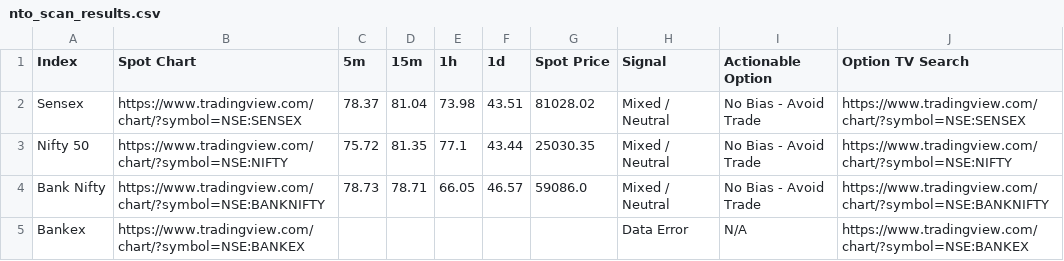
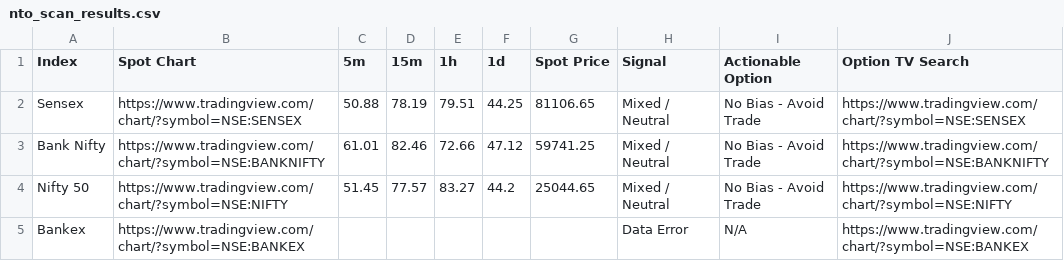
Before and after one commit to alok7d7-ux/my-nto-scanner-option, a CSV file: nto_scan_results.csv, drawn as a sheet.

```diff
--- a/nto_scan_results.csv
+++ b/nto_scan_results.csv
@@ -1,5 +1,5 @@
 Index,Spot Chart,5m,15m,1h,1d,Spot Price,Signal,Actionable Option,Option TV Search
-Sensex,https://www.tradingview.com/chart/?symbol=NSE:SENSEX,78.37,81.04,73.98,43.51,81028.02,Mixed / Neutral,No Bias - Avoid Trade,https://www.tradingview.com/chart/?symbol=NSE:SENSEX
-Nifty 50,https://www.tradingview.com/chart/?symbol=NSE:NIFTY,75.72,81.35,77.1,43.44,25030.35,Mixed / Neutral,No Bias - Avoid Trade,https://www.tradingview.com/chart/?symbol=NSE:NIFTY
-Bank Nifty,https://www.tradingview.com/chart/?symbol=NSE:BANKNIFTY,78.73,78.71,66.05,46.57,59086.0,Mixed / Neutral,No Bias - Avoid Trade,https://www.tradingview.com/chart/?symbol=NSE:BANKNIFTY
+Sensex,https://www.tradingview.com/chart/?symbol=NSE:SENSEX,50.88,78.19,79.51,44.25,81106.65,Mixed / Neutral,No Bias - Avoid Trade,https://www.tradingview.com/chart/?symbol=NSE:SENSEX
+Bank Nifty,https://www.tradingview.com/chart/?symbol=NSE:BANKNIFTY,61.01,82.46,72.66,47.12,59741.25,Mixed / Neutral,No Bias - Avoid Trade,https://www.tradingview.com/chart/?symbol=NSE:BANKNIFTY
+Nifty 50,https://www.tradingview.com/chart/?symbol=NSE:NIFTY,51.45,77.57,83.27,44.2,25044.65,Mixed / Neutral,No Bias - Avoid Trade,https://www.tradingview.com/chart/?symbol=NSE:NIFTY
 Bankex,https://www.tradingview.com/chart/?symbol=NSE:BANKEX,,,,,,Data Error,N/A,https://www.tradingview.com/chart/?symbol=NSE:BANKEX
```
